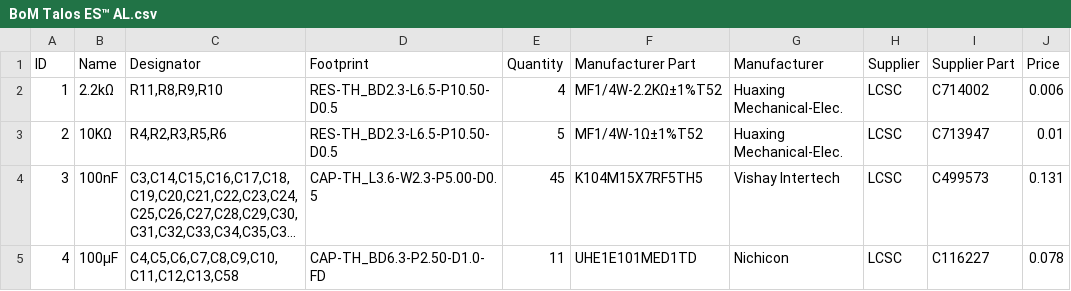
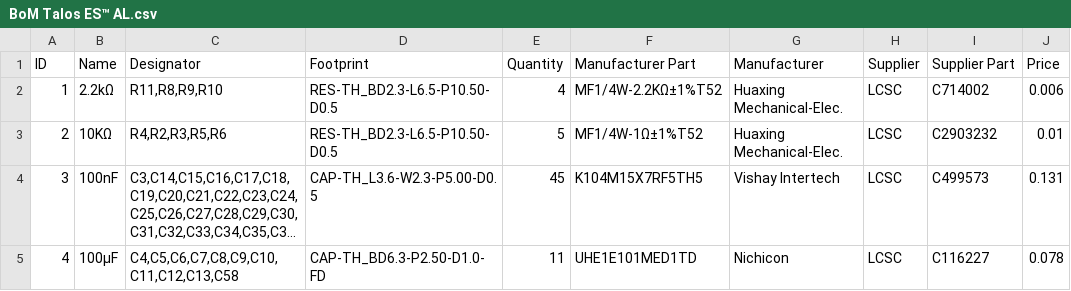
Before and after one commit to TheByteAttic/TalosES, a CSV file: AL card/BoM Talos ES™ AL.csv, drawn as a sheet; only a part is shown; long unchanged cells end in …; the diff names each change by its address in the sheet, - before the commit and + after, or states it on an @@ line.

Commit message:
Add files via upload

```diff
--- a/AL card/BoM Talos ES™ AL.csv
+++ b/AL card/BoM Talos ES™ AL.csv
-I3 (Supplier Part): C713947
+I3 (Supplier Part): C2903232
```
